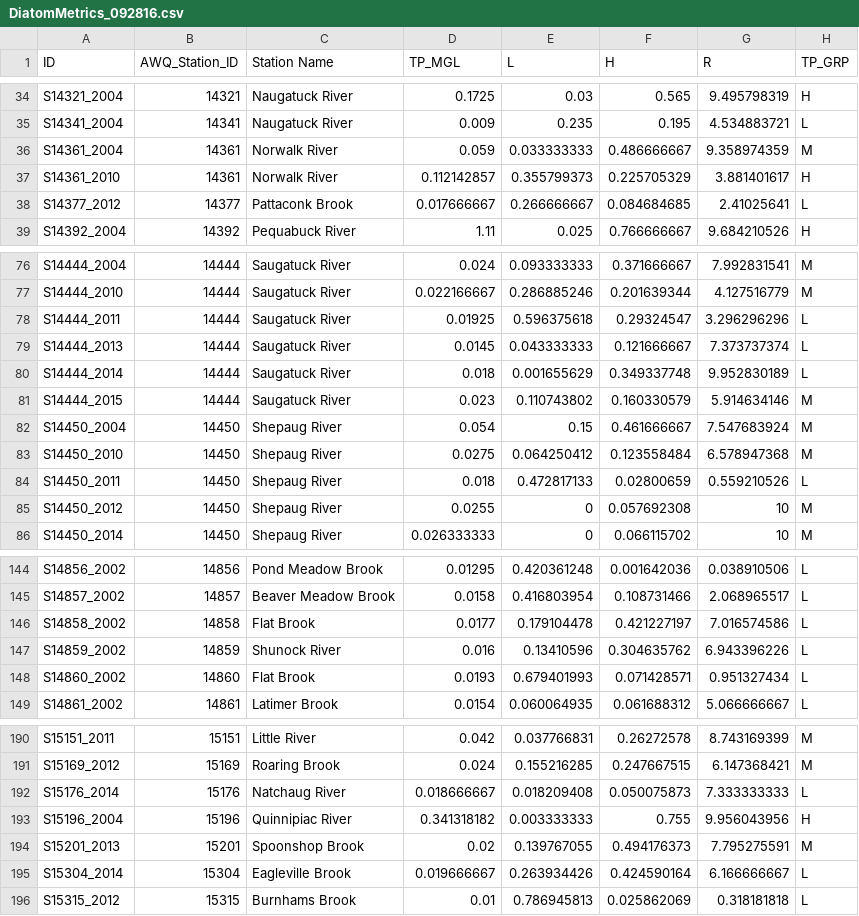
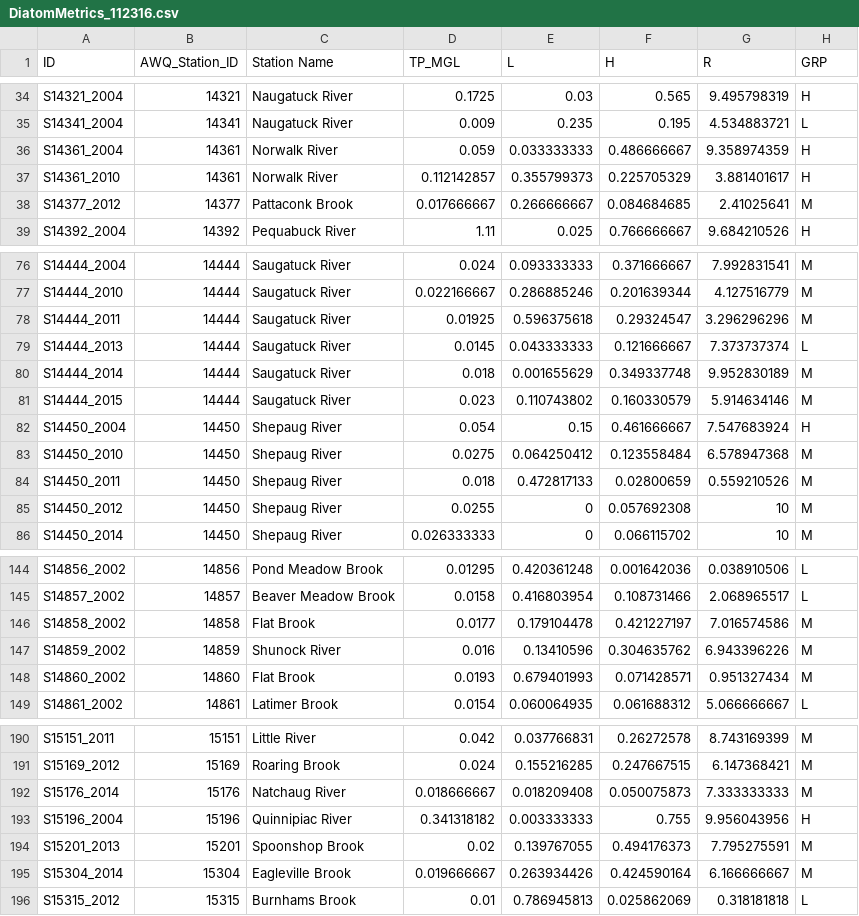
Before and after one commit to marybecker/DiatomTPMetrics, a CSV file: data/DiatomMetrics_112316.csv (was data/DiatomMetrics_092816.csv), drawn as a sheet; only a part is shown, gaps mark what is left out; the diff covers the shown part only.

```diff
--- a/data/DiatomMetrics_092816.csv
+++ b/data/DiatomMetrics_112316.csv
@@ -1 +1 @@
-ID,AWQ_Station_ID,Station Name,TP_MGL,L,H,R,TP_GRP
+ID,AWQ_Station_ID,Station Name,TP_MGL,L,H,R,GRP
@@ -35,5 +35,5 @@ S14321_2004,14321,Naugatuck River,0.1725,0.03,0.565,9.495798319,H
 S14341_2004,14341,Naugatuck River,0.009,0.235,0.195,4.534883721,L
-S14361_2004,14361,Norwalk River,0.059,0.033333333,0.486666667,9.358974359,M
+S14361_2004,14361,Norwalk River,0.059,0.033333333,0.486666667,9.358974359,H
 S14361_2010,14361,Norwalk River,0.112142857,0.355799373,0.225705329,3.881401617,H
-S14377_2012,14377,Pattaconk Brook,0.017666667,0.266666667,0.084684685,2.41025641,L
+S14377_2012,14377,Pattaconk Brook,0.017666667,0.266666667,0.084684685,2.41025641,M
 S14392_2004,14392,Pequabuck River,1.11,0.025,0.766666667,9.684210526,H
@@ -77,9 +77,9 @@ S14444_2004,14444,Saugatuck River,0.024,0.093333333,0.371666667,7.992831541,M
 S14444_2010,14444,Saugatuck River,0.022166667,0.286885246,0.201639344,4.127516779,M
-S14444_2011,14444,Saugatuck River,0.01925,0.596375618,0.29324547,3.296296296,L
+S14444_2011,14444,Saugatuck River,0.01925,0.596375618,0.29324547,3.296296296,M
 S14444_2013,14444,Saugatuck River,0.0145,0.043333333,0.121666667,7.373737374,L
-S14444_2014,14444,Saugatuck River,0.018,0.001655629,0.349337748,9.952830189,L
+S14444_2014,14444,Saugatuck River,0.018,0.001655629,0.349337748,9.952830189,M
 S14444_2015,14444,Saugatuck River,0.023,0.110743802,0.160330579,5.914634146,M
-S14450_2004,14450,Shepaug River,0.054,0.15,0.461666667,7.547683924,M
+S14450_2004,14450,Shepaug River,0.054,0.15,0.461666667,7.547683924,H
 S14450_2010,14450,Shepaug River,0.0275,0.064250412,0.123558484,6.578947368,M
-S14450_2011,14450,Shepaug River,0.018,0.472817133,0.02800659,0.559210526,L
+S14450_2011,14450,Shepaug River,0.018,0.472817133,0.02800659,0.559210526,M
 S14450_2012,14450,Shepaug River,0.0255,0,0.057692308,10,M
@@ -145,5 +145,5 @@ S14856_2002,14856,Pond Meadow Brook,0.01295,0.420361248,0.001642036,0.038910506,
 S14857_2002,14857,Beaver Meadow Brook,0.0158,0.416803954,0.108731466,2.068965517,L
-S14858_2002,14858,Flat Brook,0.0177,0.179104478,0.421227197,7.016574586,L
-S14859_2002,14859,Shunock River,0.016,0.13410596,0.304635762,6.943396226,L
-S14860_2002,14860,Flat Brook,0.0193,0.679401993,0.071428571,0.951327434,L
+S14858_2002,14858,Flat Brook,0.0177,0.179104478,0.421227197,7.016574586,M
+S14859_2002,14859,Shunock River,0.016,0.13410596,0.304635762,6.943396226,M
+S14860_2002,14860,Flat Brook,0.0193,0.679401993,0.071428571,0.951327434,M
 S14861_2002,14861,Latimer Brook,0.0154,0.060064935,0.061688312,5.066666667,L
@@ -191,6 +191,6 @@ S15151_2011,15151,Little River,0.042,0.037766831,0.26272578,8.743169399,M
 S15169_2012,15169,Roaring Brook,0.024,0.155216285,0.247667515,6.147368421,M
-S15176_2014,15176,Natchaug River,0.018666667,0.018209408,0.050075873,7.333333333,L
+S15176_2014,15176,Natchaug River,0.018666667,0.018209408,0.050075873,7.333333333,M
 S15196_2004,15196,Quinnipiac River,0.341318182,0.003333333,0.755,9.956043956,H
 S15201_2013,15201,Spoonshop Brook,0.02,0.139767055,0.494176373,7.795275591,M
-S15304_2014,15304,Eagleville Brook,0.019666667,0.263934426,0.424590164,6.166666667,L
+S15304_2014,15304,Eagleville Brook,0.019666667,0.263934426,0.424590164,6.166666667,M
 S15315_2012,15315,Burnhams Brook,0.01,0.786945813,0.025862069,0.318181818,L
```
Also changed, not shown: 24 edited cells elsewhere in this file, 5 other files.
